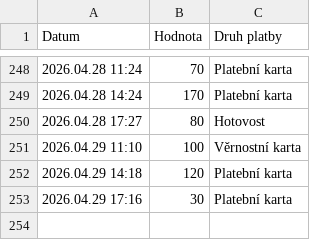
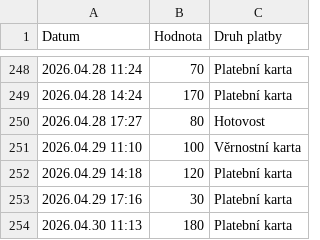
Before and after one commit to jfischer123/Grafana_1, a CSV file: Impulsy_ORCA.csv, drawn as a sheet; only a part is shown, gaps mark what is left out.

```diff
--- a/Impulsy_ORCA.csv
+++ b/Impulsy_ORCA.csv
@@ -253 +253,2 @@ Datum,Hodnota,Druh platby
 2026.04.29 17:16,30,Platební karta
+2026.04.30 11:13,180,Platební karta
```
